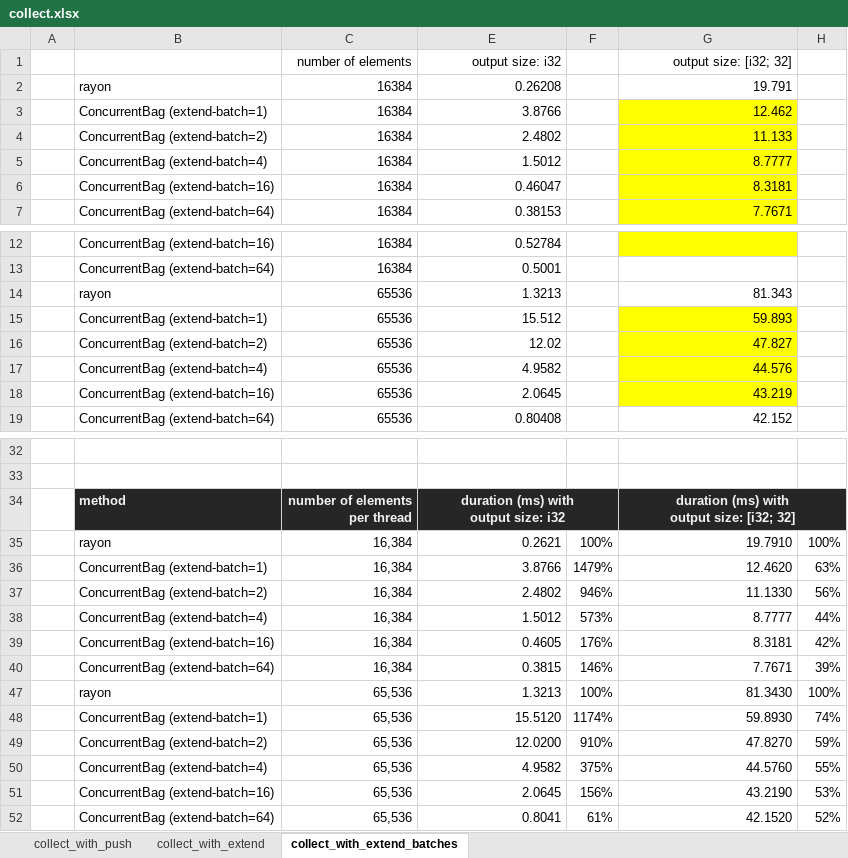
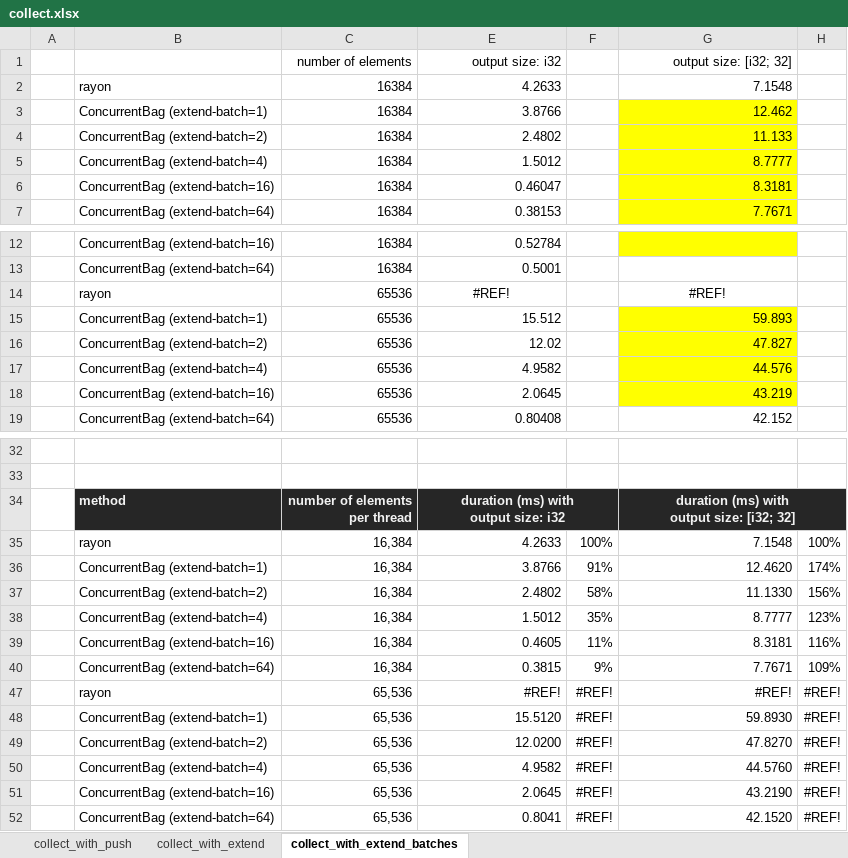
Before and after one commit to orxfun/orx-concurrent-bag, an Excel workbook: benches/results/collect.xlsx, sheet collect_with_extend_batches, drawn as a sheet; only a part is shown, gaps mark what is left out; values as stored, in another font and other column widths than the file's, no borders; conditional formats not drawn; removed rows and columns are numbered as before the commit, all else as after; the diff names each change by its address in the sheet, - before the commit and + after, or states it on an @@ line.

```diff
--- a/benches/results/collect.xlsx (sheet collect_with_extend_batches)
+++ b/benches/results/collect.xlsx (sheet collect_with_extend_batches)
-E2: 0.26208
+E2: 4.2633
-G2: 19.791
+G2: 7.1548
-E14: 1.3213
+E14: #REF!
-E14 alignment: right
+E14 alignment: center
-G14: 81.343
+G14: #REF!
-G14 alignment: right
+G14 alignment: center
-E35: 0.2621
+E35: 4.2633
-G35: 19.7910
+G35: 7.1548
-F36: 1479%
+F36: 91%
-H36: 63%
+H36: 174%
-F37: 946%
+F37: 58%
-H37: 56%
+H37: 156%
-F38: 573%
+F38: 35%
-H38: 44%
+H38: 123%
-F39: 176%
+F39: 11%
-H39: 42%
+H39: 116%
-F40: 146%
+F40: 9%
-H40: 39%
+H40: 109%
-row 47:  | rayon | 65,536 | 1.3213 | 100% | 81.3430 | 100%
+row 47:  | rayon | 65,536 | #REF! | #REF! | #REF! | #REF!
-F48: 1174%
+F48: #REF!
-H48: 74%
+H48: #REF!
-F49: 910%
+F49: #REF!
-H49: 59%
+H49: #REF!
-F50: 375%
+F50: #REF!
-H50: 55%
+H50: #REF!
-F51: 156%
+F51: #REF!
-H51: 53%
+H51: #REF!
-F52: 61%
+F52: #REF!
-H52: 52%
+H52: #REF!
```
Also changed, not shown: sheet collect_with_push, sheet collect_with_extend, formulas that keep their value, hidden cells, 9 other files.
